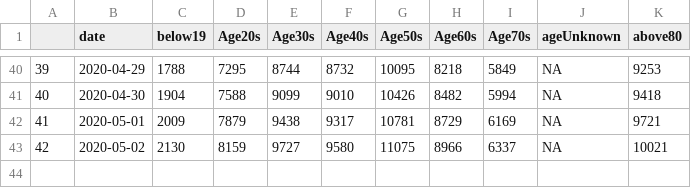
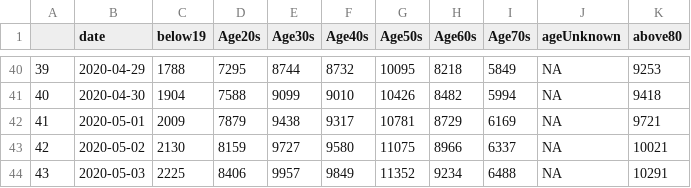
Before and after one commit to Wenlong-Y/New_Corona_Virus, a CSV file: covmasAge.csv, drawn as a sheet; only a part is shown, gaps mark what is left out.

```diff
--- a/covmasAge.csv
+++ b/covmasAge.csv
@@ -43 +43,2 @@
 "42","2020-05-02",2130,8159,9727,9580,11075,8966,6337,NA,10021
+"43","2020-05-03",2225,8406,9957,9849,11352,9234,6488,NA,10291
```
Also changed, not shown: covmas.csv, covmasday.csv, 40 other files.
